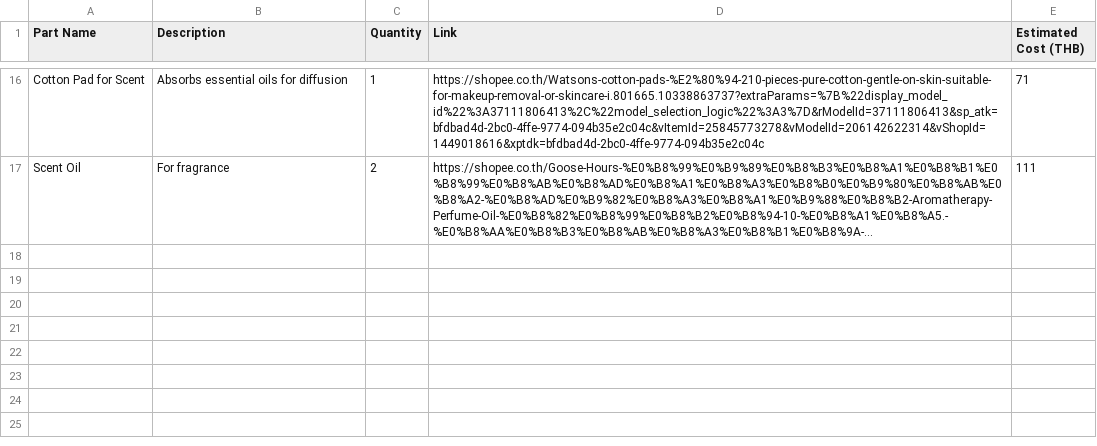
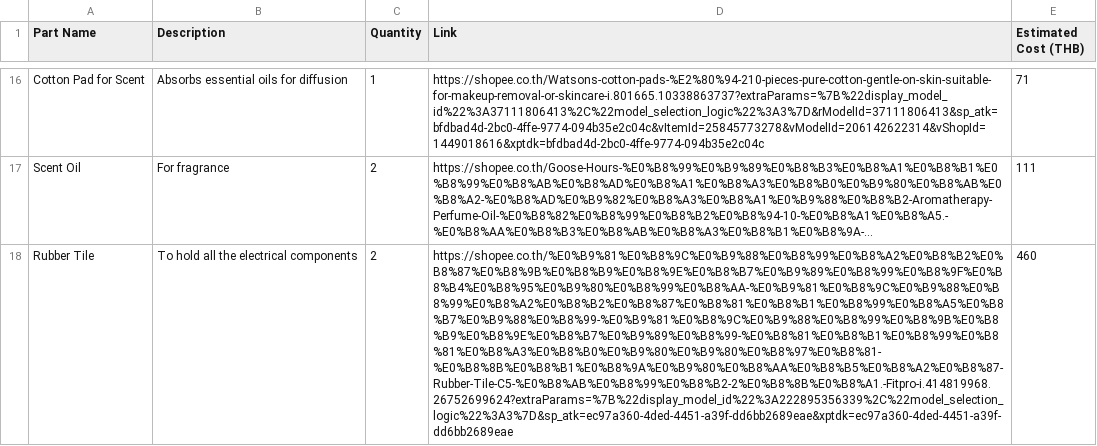
Before and after one commit to anshhh1269-cmd/AeroFresh, a CSV file: BOM.csv, drawn as a sheet; only a part is shown, gaps mark what is left out; the diff covers the shown part only; the diff names each change by its address in the sheet, - before the commit and + after, or states it on an @@ line.

Commit message:
Update BOM.csv

```diff
--- a/BOM.csv
+++ b/BOM.csv
+row 18: Rubber Tile | To hold all the electrical components | 2 | https://shopee.co.th/%E0%B9%81%E0%B8%9C%E0%B9%88%E0%B8%99%E0%B8%A2%E0%B8%B2%E0%B8%87%E0%B8%9B%E0%B8%B9%E0%B8%9E%E0%B8%B7%E0%B9%89%E0%B8%99%E0%B8%9F%E0%B8%B4%E0%B8%95%E0%B9%80%E0%B8%99%E0%B8%AA-%E0%B9%81%E0%B8%9C%E0%B9%88%E0%B8%99%E0%B8%A2%E0%B8%B2%E0%B8%87%E0%B8%81%E0%B8%B1%E0%B8%99%E0%B8%A5%E0%B8%B7%E0%B9%88%E0%B8%99-%E0%B9%81%E0%B8%9C%E0%B9%88%E0%B8%99%E0%B8%9B%E0%B8%B9%E0%B8%9E%E0%B8%B7%E0%B9%89%E0%B8%99-%E0%B8%81%E0%B8%B1%E0%B8%99%E0%B8%81%E0%B8%A3%E0%B8%B0%E0%B9%80%E0%B9%80%E0%B8%97%E0%B8%81-%E0%B8%8B%E0%B8%B1%E0%B8%9A%E0%B9%80%E0%B8%AA%E0%B8%B5%E0%B8%A2%E0%B8%87-Rubber-Tile-C5-%E0%B8%AB%E0%B8%99%E0%B8%B2-2%E0%B8%8B%E0%B8%A1.-Fitpro-i.414819968.26752699624?extraParams=%7B%22display_model_id%22%3A222895356339%2C%22model_selection_logic%22%3A3%7D&sp_atk=ec97a360-4ded-4451-a39f-dd6bb2689eae&xptdk=ec97a360-4ded-4451-a39f-dd6bb2689eae | 460
```
Also changed, not shown: 1 added row and 2 edited cells elsewhere in this file.
